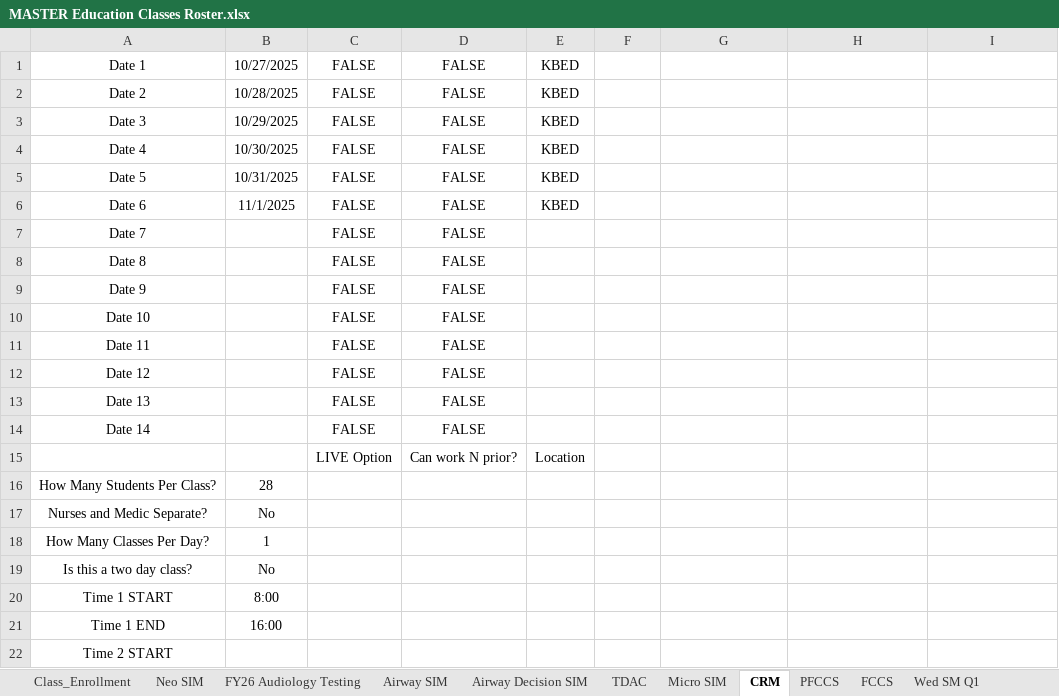
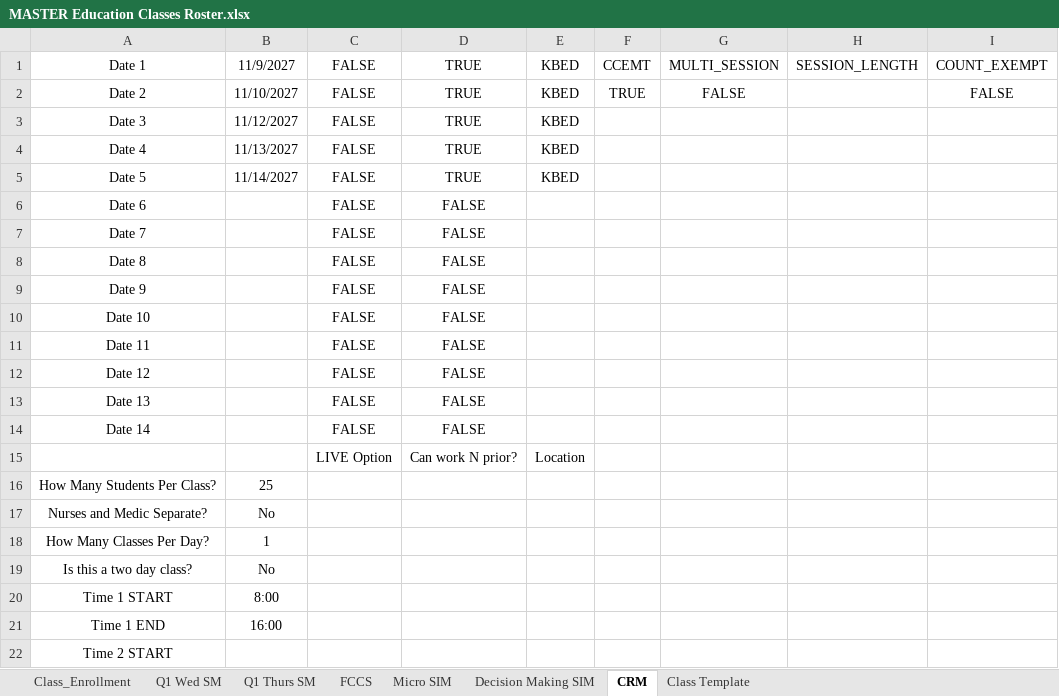
Before and after one commit to AlphaBravo227/CrewOps360, an Excel workbook: training/upload/MASTER Education Classes Roster.xlsx, sheet CRM, drawn as a sheet; only a part is shown; values as stored, in another font and other column widths than the file's, no borders; the diff names each change by its address in the sheet, - before the commit and + after, or states it on an @@ line.

```diff
--- a/training/upload/MASTER Education Classes Roster.xlsx (sheet CRM)
+++ b/training/upload/MASTER Education Classes Roster.xlsx (sheet CRM)
-sheet tab: FY26 Audiology Testing
+sheet tab: Class Template
-sheet tab: Neo SIM
-sheet tab: Airway SIM
-sheet tab: Airway Decision SIM
-sheet tab: TDAC
-sheet tab: PFCCS
-sheet tab: Wed SM Q1
+sheet tab: Q1 Wed SM
+sheet tab: Q1 Thurs SM
+sheet tab: Decision Making SIM
@@ sheet tab order changed: Class_Enrollment | Q1 Wed SM | Q1 Thurs SM | FCCS | Micro SIM | Decision Making SIM | CRM | Class Template @@
-B1: 10/27/2025
+B1: 11/9/2027
-D1:D5: FALSE
+D1:D5: TRUE
-F1: (empty)
+F1: CCEMT
-G1: (empty)
+G1: MULTI_SESSION
-H1: (empty)
+H1: SESSION_LENGTH
-I1: (empty)
+I1: COUNT_EXEMPT
-B2: 10/28/2025
+B2: 11/10/2027
-F2: (empty)
+F2: TRUE
-G2: (empty)
+G2: FALSE
-I2: (empty)
+I2: FALSE
-B3: 10/29/2025
+B3: 11/12/2027
-B4: 10/30/2025
+B4: 11/13/2027
-B5: 10/31/2025
+B5: 11/14/2027
-B6: 11/1/2025
+B6: (empty)
-E6: KBED
+E6: (empty)
-B16: 28
+B16: 25
```
Also changed, not shown: sheet Class_Enrollment, sheet Micro SIM, sheet Class Template, sheet FCCS, other sheet tabs, 1 other file.
